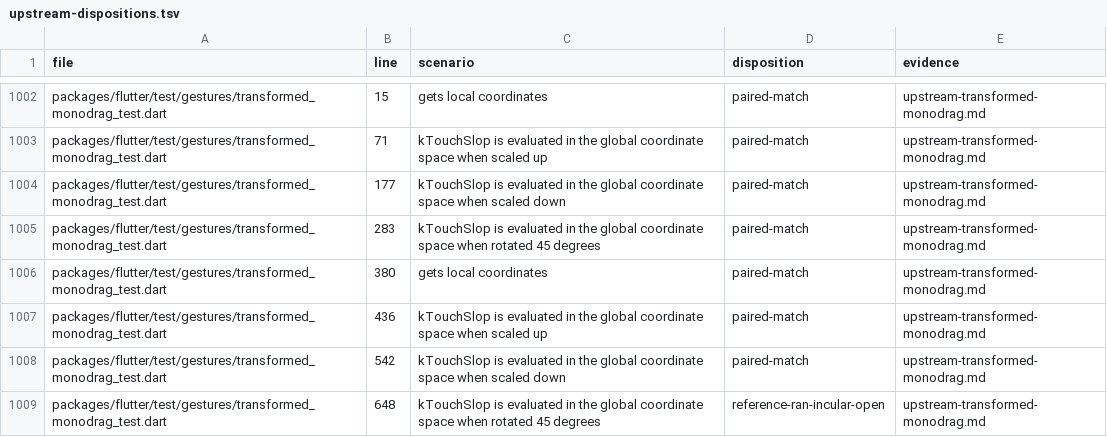
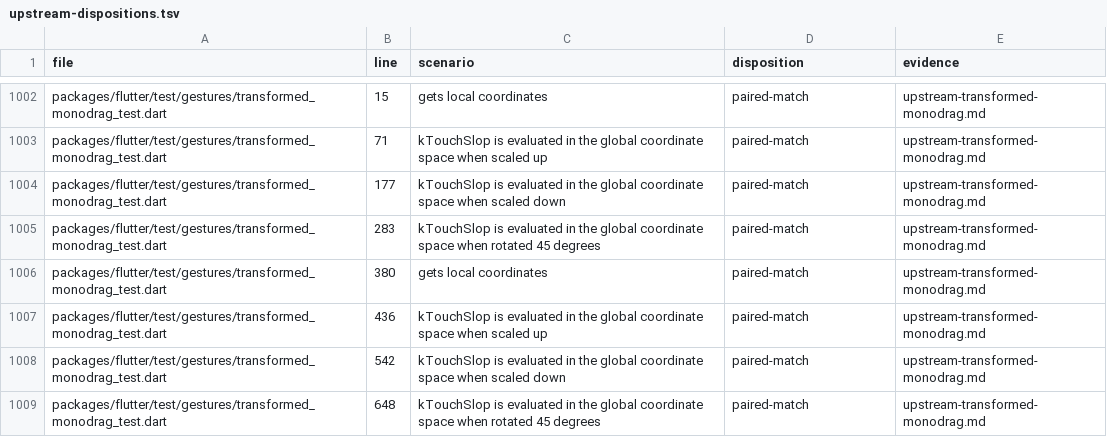
Before and after one commit to FabortLabs/incular, a TSV file: audits/flutter-3.50.0-parity/upstream-dispositions.tsv, drawn as a sheet; only a part is shown, gaps mark what is left out.

```diff
--- a/audits/flutter-3.50.0-parity/upstream-dispositions.tsv
+++ b/audits/flutter-3.50.0-parity/upstream-dispositions.tsv
@@ -1008,2 +1008,2 @@ packages/flutter/test/gestures/transformed_monodrag_test.dart	436	kTouchSlop is
 packages/flutter/test/gestures/transformed_monodrag_test.dart	542	kTouchSlop is evaluated in the global coordinate space when scaled down	paired-match	upstream-transformed-monodrag.md
-packages/flutter/test/gestures/transformed_monodrag_test.dart	648	kTouchSlop is evaluated in the global coordinate space when rotated 45 degrees	reference-ran-incular-open	upstream-transformed-monodrag.md
+packages/flutter/test/gestures/transformed_monodrag_test.dart	648	kTouchSlop is evaluated in the global coordinate space when rotated 45 degrees	paired-match	upstream-transformed-monodrag.md
```
Also changed, not shown: 4 other files.
